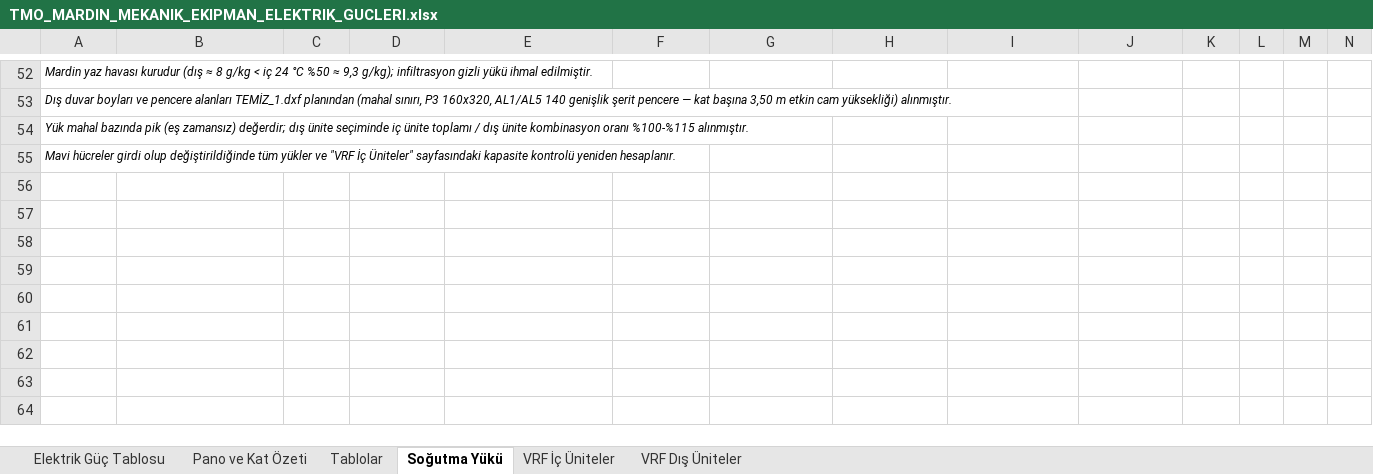
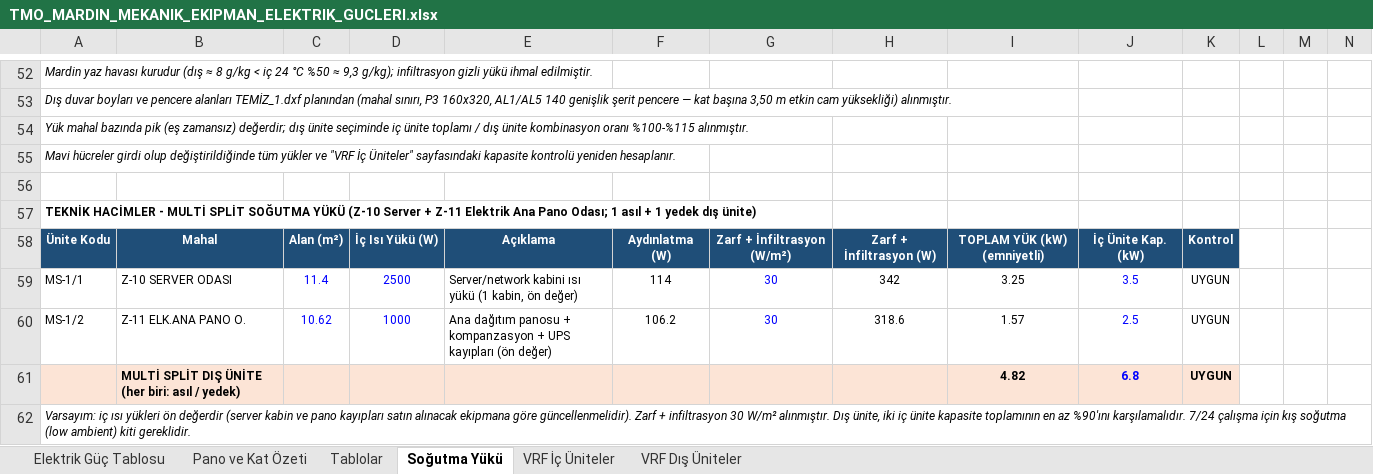
Before and after one commit to serhatcelik07-creator/rep12, an Excel workbook: mekanik-elektrik/TMO_MARDIN_MEKANIK_EKIPMAN_ELEKTRIK_GUCLERI.xlsx, sheet Soğutma Yükü, drawn as a sheet; only a part is shown, gaps mark what is left out; values as stored, in another font and other column widths than the file's, no borders; rows hold the shown columns only; the diff names each change by its address in the sheet, - before the commit and + after, or states it on an @@ line.

```diff
--- a/mekanik-elektrik/TMO_MARDIN_MEKANIK_EKIPMAN_ELEKTRIK_GUCLERI.xlsx (sheet Soğutma Yükü)
+++ b/mekanik-elektrik/TMO_MARDIN_MEKANIK_EKIPMAN_ELEKTRIK_GUCLERI.xlsx (sheet Soğutma Yükü)
+row 56: (empty)
+row 57: TEKNİK HACİMLER - MULTİ SPLİT SOĞUTMA YÜKÜ (Z-10 Server + Z-11 Elektrik Ana Pano Odası; 1 asıl + 1 yedek dış ünite)
+row 58: Ünite Kodu | Mahal | Alan (m²) | İç Isı Yükü (W) | Açıklama | Aydınlatma (W) | Zarf + İnfiltrasyon (W/m²) | Zarf + İnfiltrasyon (W) | TOPLAM YÜK (kW) (emniyetli) | İç Ünite Kap. (kW) | Kontrol
+row 59: MS-1/1 | Z-10 SERVER ODASI | 11.4 | 2500 | Server/network kabini ısı yükü (1 kabin, ön değer) | 114 | 30 | 342 | 3.25 | 3.5 | UYGUN
+row 60: MS-1/2 | Z-11 ELK.ANA PANO O. | 10.62 | 1000 | Ana dağıtım panosu + kompanzasyon + UPS kayıpları (ön değer) | 106.2 | 30 | 318.6 | 1.57 | 2.5 | UYGUN
+row 61:  | MULTİ SPLİT DIŞ ÜNİTE (her biri: asıl / yedek) |  |  |  |  |  |  | 4.82 | 6.8 | UYGUN
+row 62: Varsayım: iç ısı yükleri ön değerdir (server kabin ve pano kayıpları satın alınacak ekipmana göre güncellenmelidir). Zarf + infiltrasyon 30 W/m² alınmıştır. Dış ünite, iki iç ünite kapasite toplamının en az %90'ını karşılamalıdır. 7/24 çalışma için kış soğutma (low ambient) kiti gereklidir.
```
Also changed, not shown: sheet Elektrik Güç Tablosu, sheet Pano ve Kat Özeti, formulas that keep their value, 7 other files.
